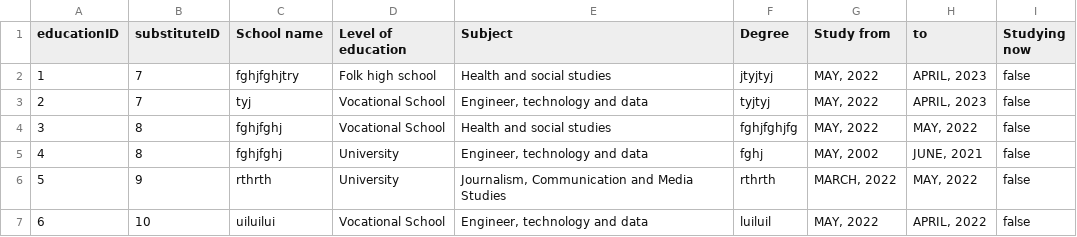
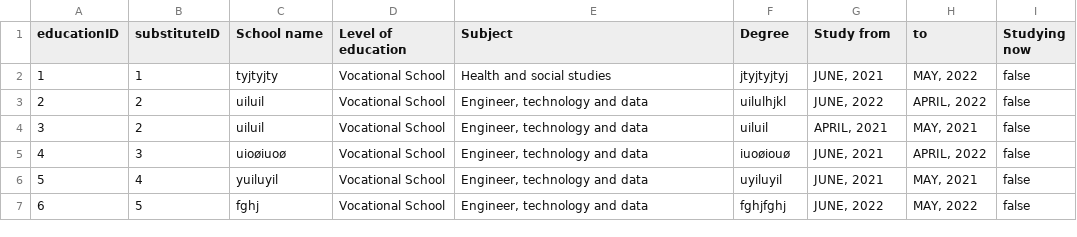
Before and after one commit to dsorenes/Semesteroppgave, a CSV file: data/education.csv, drawn as a sheet.

```diff
--- a/data/education.csv
+++ b/data/education.csv
@@ -1,7 +1,7 @@
 educationID;substituteID;School name;Level of education;Subject;Degree;Study from;to;Studying now
-1;7;fghjfghjtry;Folk high school;Health and social studies;jtyjtyj;MAY, 2022;APRIL, 2023;false
-2;7;tyj;Vocational School;Engineer, technology and data;tyjtyj;MAY, 2022;APRIL, 2023;false
-3;8;fghjfghj;Vocational School;Health and social studies;fghjfghjfg;MAY, 2022;MAY, 2022;false
-4;8;fghjfghj;University;Engineer, technology and data;fghj;MAY, 2002;JUNE, 2021;false
-5;9;rthrth;University;Journalism, Communication and Media Studies;rthrth;MARCH, 2022;MAY, 2022;false
-6;10;uiluilui;Vocational School;Engineer, technology and data;luiluil;MAY, 2022;APRIL, 2022;false
+1;1;tyjtyjty;Vocational School;Health and social studies;jtyjtyjtyj;JUNE, 2021;MAY, 2022;false
+2;2;uiluil;Vocational School;Engineer, technology and data;uilulhjkl;JUNE, 2022;APRIL, 2022;false
+3;2;uiluil;Vocational School;Engineer, technology and data;uiluil;APRIL, 2021;MAY, 2021;false
+4;3;uioøiuoø;Vocational School;Engineer, technology and data;iuoøiouø;JUNE, 2021;APRIL, 2022;false
+5;4;yuiluyil;Vocational School;Engineer, technology and data;uyiluyil;JUNE, 2021;MAY, 2021;false
+6;5;fghj;Vocational School;Engineer, technology and data;fghjfghj;JUNE, 2022;MAY, 2022;false
```
Also changed, not shown: data/position/position.csv, data/workExperience.csv, 11 other files.
